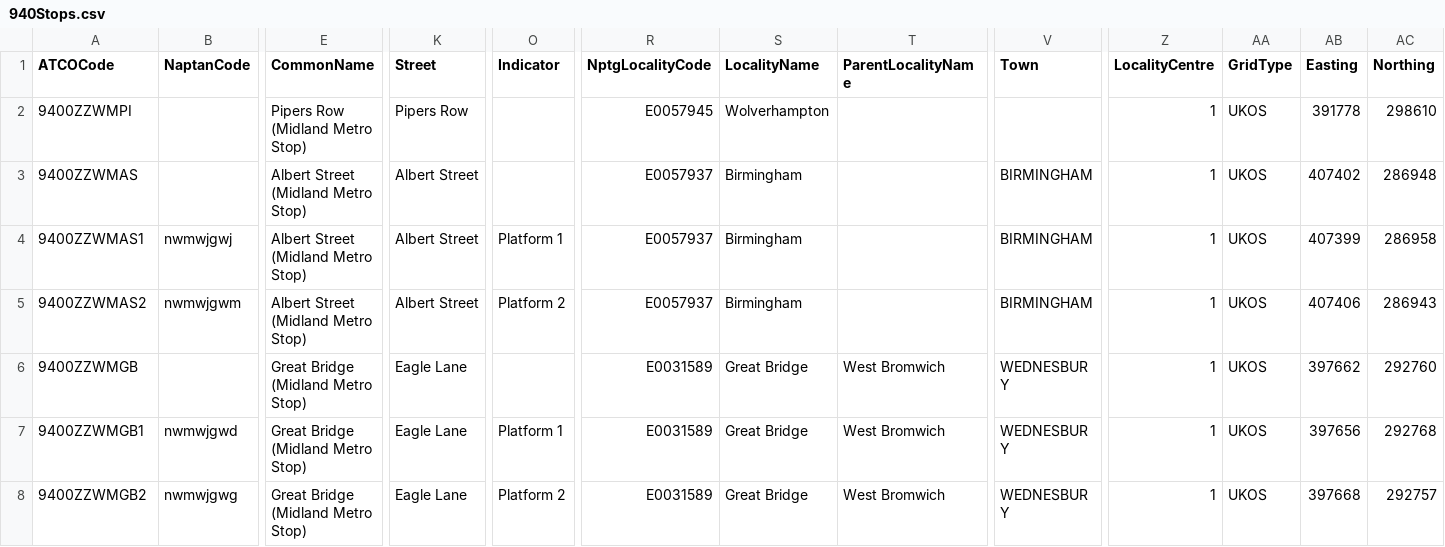
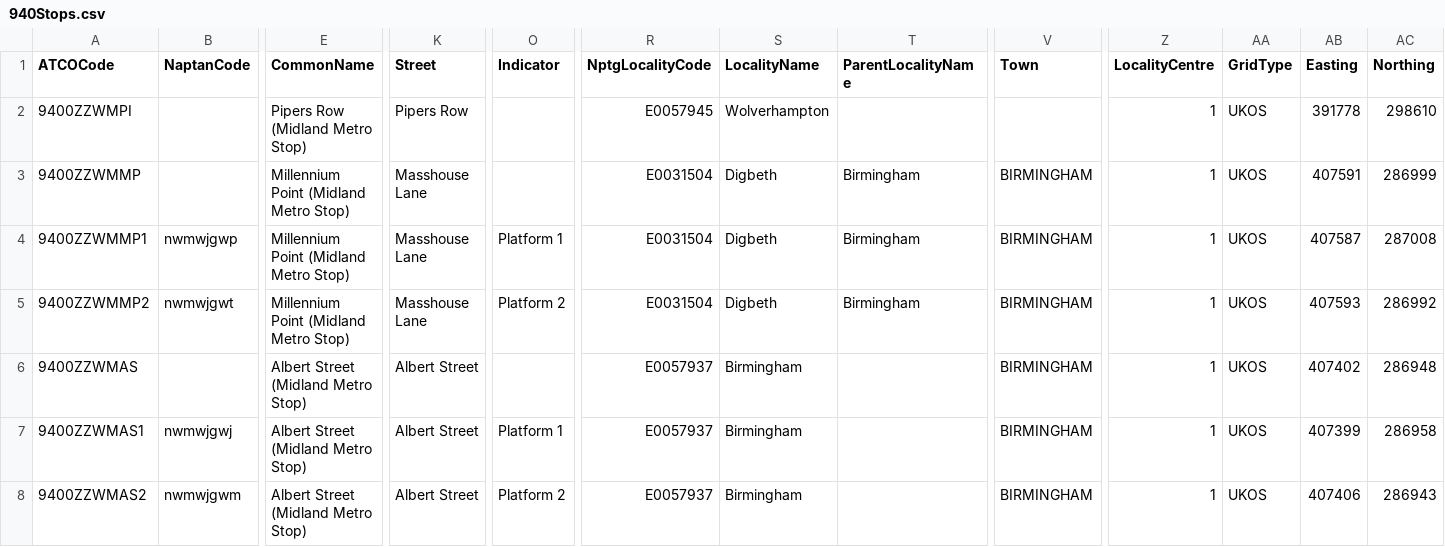
Before and after one commit to ldjb/naptan-nptg-history, a CSV file: 940Stops.csv, drawn as a sheet; only a part is shown, gaps mark what is left out; the shorter side is filled out with more unchanged rows; rows hold the shown columns only; the diff names each change by its address in the sheet, - before the commit and + after, or states it on an @@ line.

```diff
--- a/940Stops.csv
+++ b/940Stops.csv
+row 3: 9400ZZWMMP |  | Millennium Point (Midland Metro Stop) | Masshouse Lane |  | E0031504 | Digbeth | Birmingham | BIRMINGHAM | 1 | UKOS | 407591 | 286999
+row 4: 9400ZZWMMP1 | nwmwjgwp | Millennium Point (Midland Metro Stop) | Masshouse Lane | Platform 1 | E0031504 | Digbeth | Birmingham | BIRMINGHAM | 1 | UKOS | 407587 | 287008
+row 5: 9400ZZWMMP2 | nwmwjgwt | Millennium Point (Midland Metro Stop) | Masshouse Lane | Platform 2 | E0031504 | Digbeth | Birmingham | BIRMINGHAM | 1 | UKOS | 407593 | 286992
```
Also changed, not shown: 010Stops.csv, 020Stops.csv, 34 other files.
